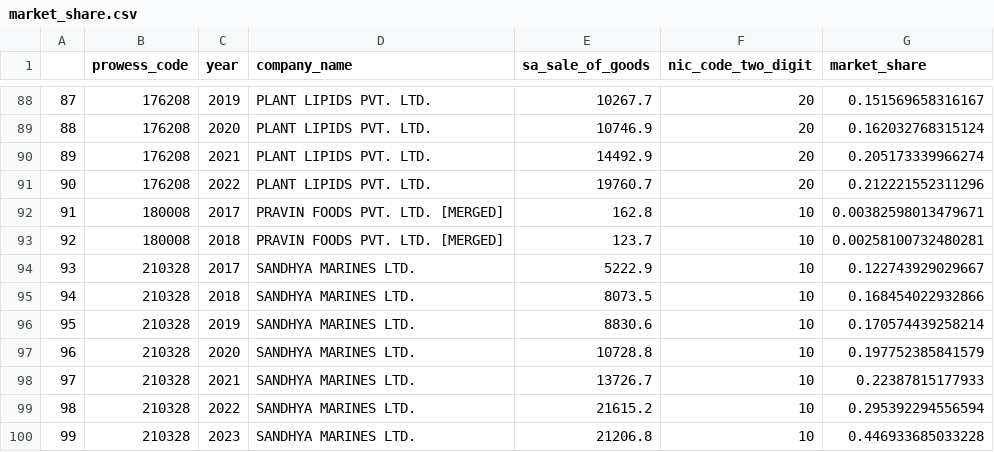
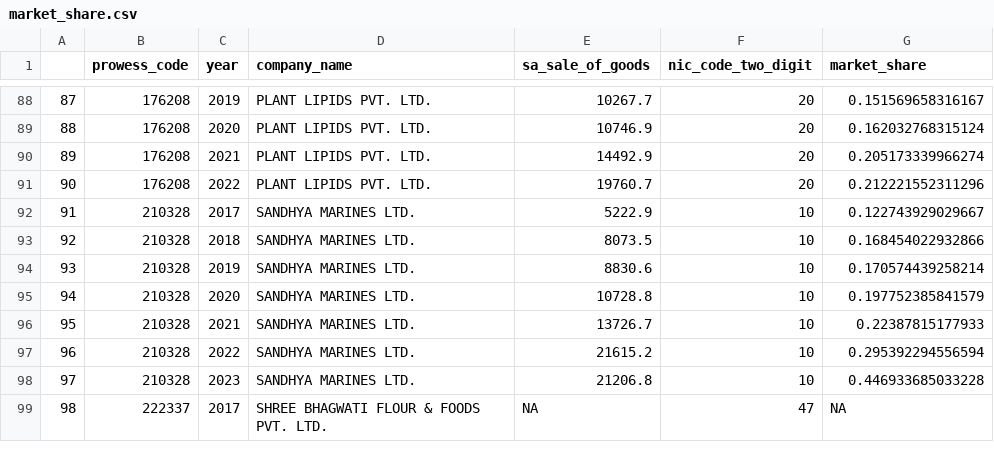
Before and after one commit to pallakgoyal/PLI, a CSV file: market_share.csv, drawn as a sheet; only a part is shown, gaps mark what is left out; the shorter side is filled out with more unchanged rows; removed rows and columns are numbered as before the commit, all else as after; the diff covers the shown part only; the diff names each change by its address in the sheet, - before the commit and + after, or states it on an @@ line.

```diff
--- a/market_share.csv
+++ b/market_share.csv
-row 92: 91 | 180008 | 2017 | PRAVIN FOODS PVT. LTD. [MERGED] | 162.8 | 10 | 0.00382598013479671
-row 93: 92 | 180008 | 2018 | PRAVIN FOODS PVT. LTD. [MERGED] | 123.7 | 10 | 0.00258100732480281
@@ column A renumbered from row 92 down @@
```
Also changed, not shown: 7 added rows and 12 removed rows elsewhere in this file, 2 other files.
